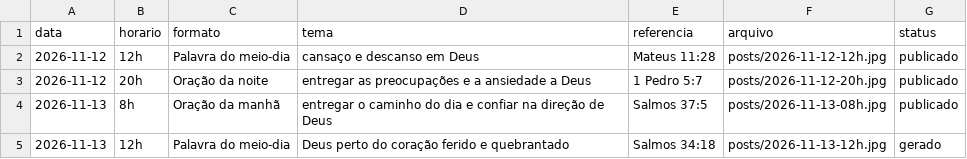
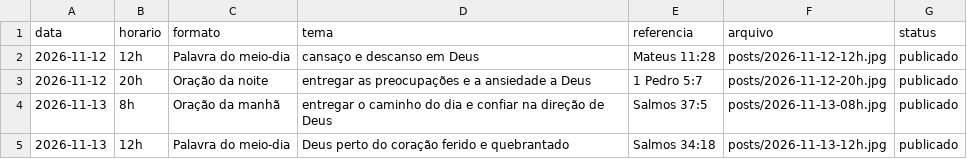
Before and after one commit to hugozizzfuark-max/ecosdomonte-posts, a CSV file: posts/historico.csv, drawn as a sheet.

```diff
--- a/posts/historico.csv
+++ b/posts/historico.csv
@@ -4,2 +4,2 @@ data,horario,formato,tema,referencia,arquivo,status
 2026-11-13,8h,Oração da manhã,entregar o caminho do dia e confiar na direção de Deus,Salmos 37:5,posts/2026-11-13-08h.jpg,publicado
-2026-11-13,12h,Palavra do meio-dia,Deus perto do coração ferido e quebrantado,Salmos 34:18,posts/2026-11-13-12h.jpg,gerado
+2026-11-13,12h,Palavra do meio-dia,Deus perto do coração ferido e quebrantado,Salmos 34:18,posts/2026-11-13-12h.jpg,publicado
```
